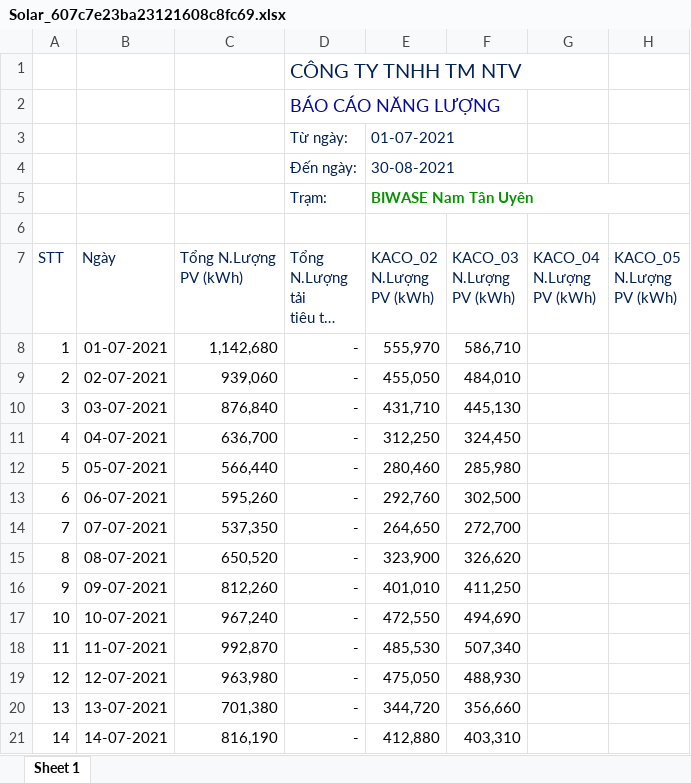
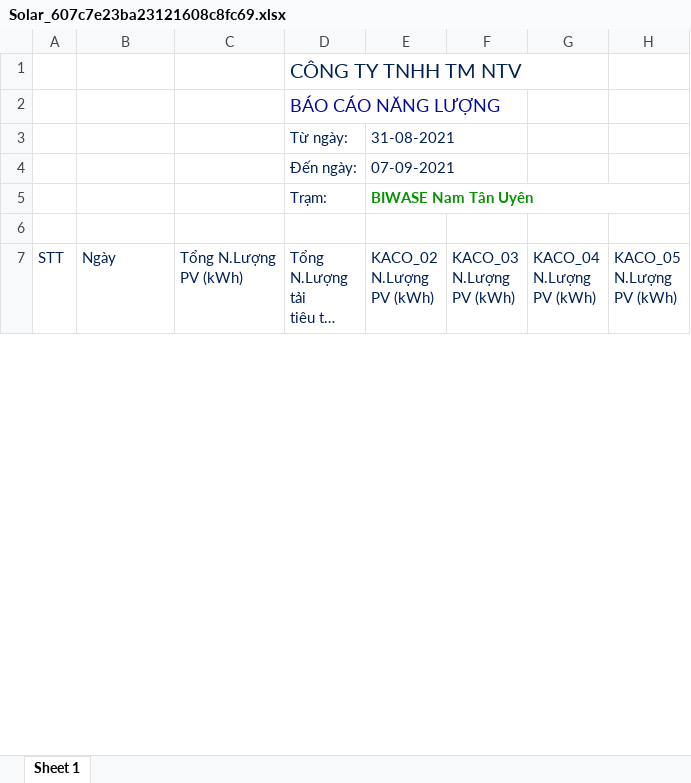
Before and after one commit to hongphucbk/mqtt_api_server, an Excel workbook: exports/Solar_607c7e23ba23121608c8fc69.xlsx, sheet Sheet 1, drawn as a sheet; only a part is shown; long unchanged cells end in …; values as stored, in another font and other column widths than the file's, no borders; charts and pictures not drawn; removed rows and columns are numbered as before the commit, all else as after; the diff covers the shown part only; the diff names each change by its address in the sheet, - before the commit and + after, or states it on an @@ line.

```diff
--- a/exports/Solar_607c7e23ba23121608c8fc69.xlsx (sheet Sheet 1)
+++ b/exports/Solar_607c7e23ba23121608c8fc69.xlsx (sheet Sheet 1)
-E3 (KACO_02 N.Lượng PV (kWh)): 01-07-2021
+E3 (KACO_02 N.Lượng PV (kWh)): 31-08-2021
-E4 (KACO_02 N.Lượng PV (kWh)): 30-08-2021
+E4 (KACO_02 N.Lượng PV (kWh)): 07-09-2021
-row 8: 1 | 01-07-2021 | 1,142,680 | - | 555,970 | 586,710
-row 9: 2 | 02-07-2021 | 939,060 | - | 455,050 | 484,010
-row 10: 3 | 03-07-2021 | 876,840 | - | 431,710 | 445,130
-row 11: 4 | 04-07-2021 | 636,700 | - | 312,250 | 324,450
-row 12: 5 | 05-07-2021 | 566,440 | - | 280,460 | 285,980
-row 13: 6 | 06-07-2021 | 595,260 | - | 292,760 | 302,500
-row 14: 7 | 07-07-2021 | 537,350 | - | 264,650 | 272,700
-row 15: 8 | 08-07-2021 | 650,520 | - | 323,900 | 326,620
-row 16: 9 | 09-07-2021 | 812,260 | - | 401,010 | 411,250
-row 17: 10 | 10-07-2021 | 967,240 | - | 472,550 | 494,690
-row 18: 11 | 11-07-2021 | 992,870 | - | 485,530 | 507,340
-row 19: 12 | 12-07-2021 | 963,980 | - | 475,050 | 488,930
-row 20: 13 | 13-07-2021 | 701,380 | - | 344,720 | 356,660
-row 21: 14 | 14-07-2021 | 816,190 | - | 412,880 | 403,310
```
Also changed, not shown: 8 added rows and 47 removed rows elsewhere in this sheet, 8 other files.
